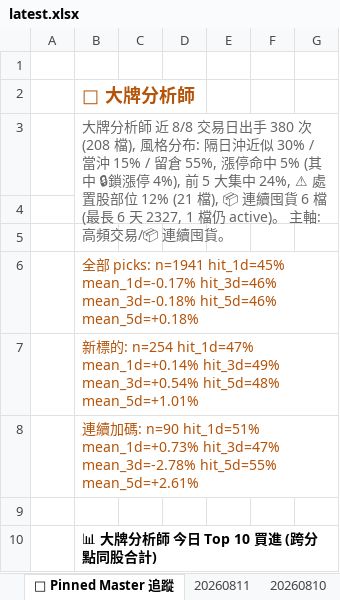
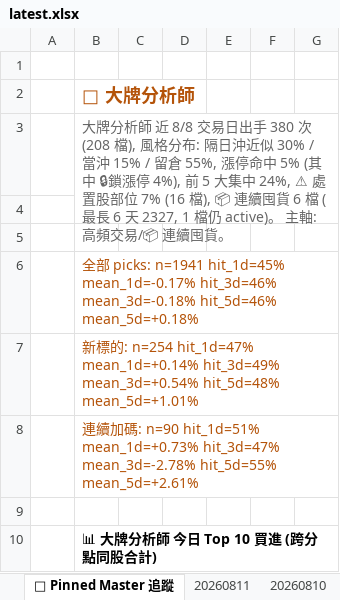
Before and after one commit to EdwardYY1224/CHIP_RADAR_TW, an Excel workbook: data/reports/latest.xlsx, sheet 📌 Pinned Master 追蹤, drawn as a sheet; only a part is shown; values as stored, in another font and other column widths than the file's, no borders; the diff names each change by its address in the sheet, - before the commit and + after, or states it on an @@ line.

```diff
--- a/data/reports/latest.xlsx (sheet 📌 Pinned Master 追蹤)
+++ b/data/reports/latest.xlsx (sheet 📌 Pinned Master 追蹤)
-B3: …股部位 12% (21 檔), 📦 連…
+B3: …股部位 7% (16 檔), 📦 連…
```
Also changed, not shown: sheet 📋 今日 Dashboard, sheet 📱 手機摘要, sheet 20260811, data/reports/chip_radar_2026-08.xlsx, 24 other files.
